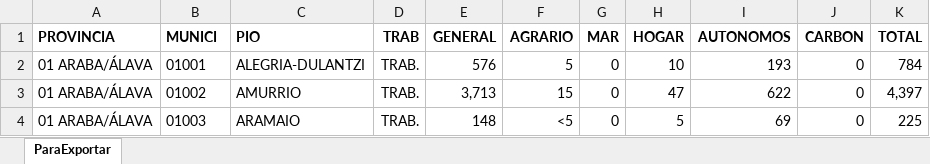
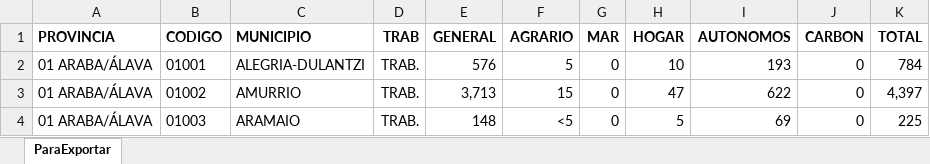
Before and after one commit to AdrianaBorrajo/Despoblacion, an Excel workbook: Data/06_Input_Afiliados_SS_11.xlsx, sheet ParaExportar, drawn as a sheet; only a part is shown; values as stored, in another font and other column widths than the file's, no borders; the diff names each change by its address in the sheet, - before the commit and + after, or states it on an @@ line.

Commit message:
Add files via upload

```diff
--- a/Data/06_Input_Afiliados_SS_11.xlsx (sheet ParaExportar)
+++ b/Data/06_Input_Afiliados_SS_11.xlsx (sheet ParaExportar)
-B1: MUNICI
+B1: CODIGO
-C1: PIO
+C1: MUNICIPIO
```
